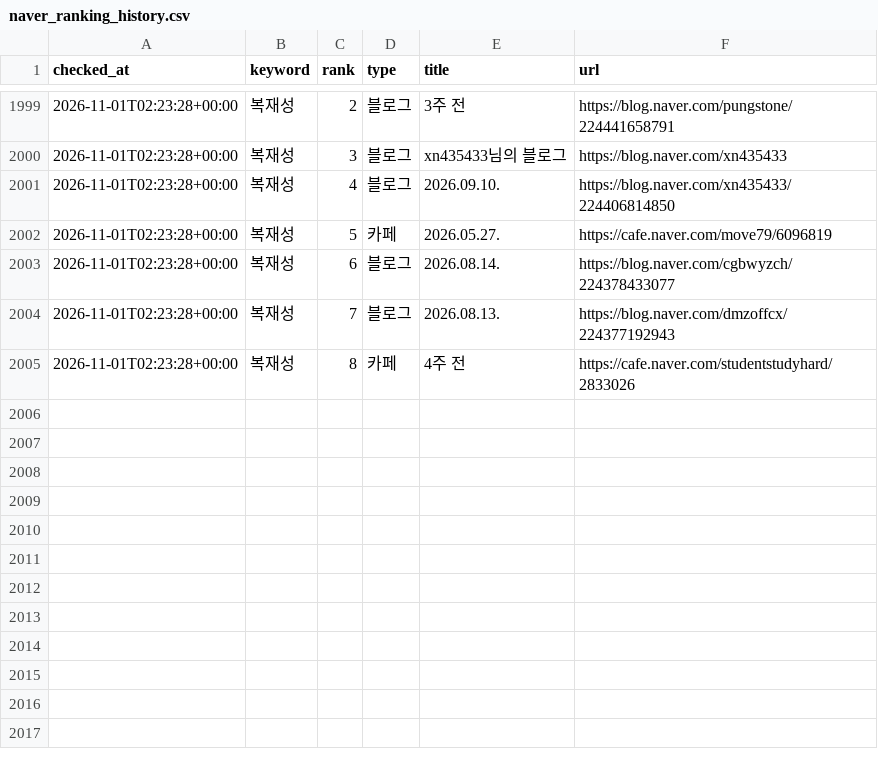
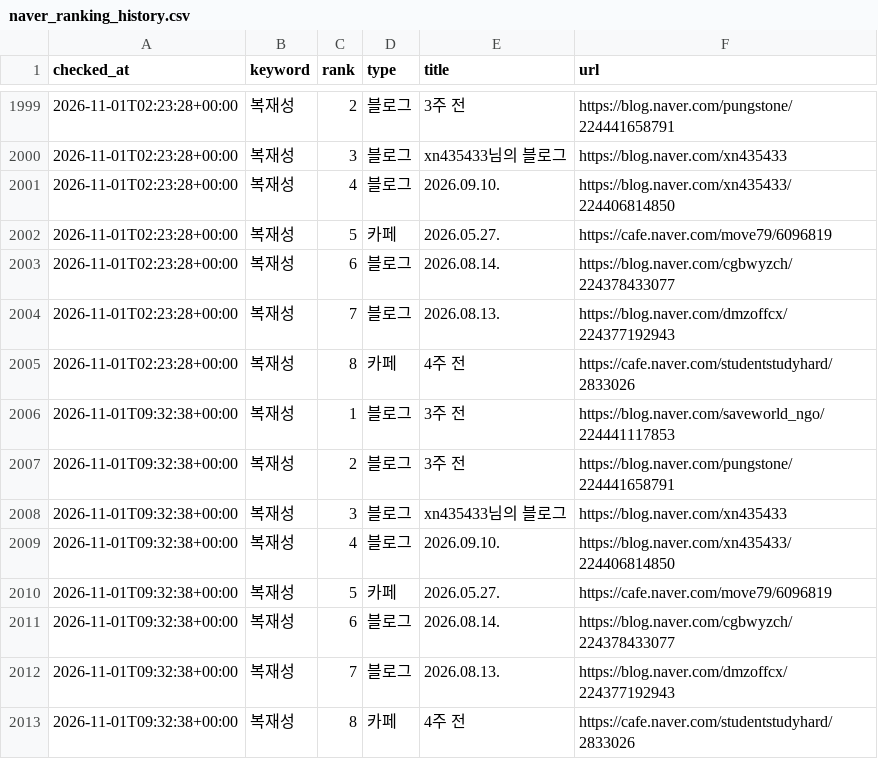
Before and after one commit to hanjaein/jisikgwangjang, a CSV file: data/naver_ranking_history.csv, drawn as a sheet; only a part is shown, gaps mark what is left out.

```diff
--- a/data/naver_ranking_history.csv
+++ b/data/naver_ranking_history.csv
@@ -2005 +2005,9 @@ checked_at,keyword,rank,type,title,url
 2026-11-01T02:23:28+00:00,복재성,8,카페,4주 전,https://cafe.naver.com/studentstudyhard/2833026
+2026-11-01T09:32:38+00:00,복재성,1,블로그,3주 전,https://blog.naver.com/saveworld_ngo/224441117853
+2026-11-01T09:32:38+00:00,복재성,2,블로그,3주 전,https://blog.naver.com/pungstone/224441658791
+2026-11-01T09:32:38+00:00,복재성,3,블로그,xn435433님의 블로그,https://blog.naver.com/xn435433
+2026-11-01T09:32:38+00:00,복재성,4,블로그,2026.09.10.,https://blog.naver.com/xn435433/224406814850
+2026-11-01T09:32:38+00:00,복재성,5,카페,2026.05.27.,https://cafe.naver.com/move79/6096819
+2026-11-01T09:32:38+00:00,복재성,6,블로그,2026.08.14.,https://blog.naver.com/cgbwyzch/224378433077
+2026-11-01T09:32:38+00:00,복재성,7,블로그,2026.08.13.,https://blog.naver.com/dmzoffcx/224377192943
+2026-11-01T09:32:38+00:00,복재성,8,카페,4주 전,https://cafe.naver.com/studentstudyhard/2833026
```
Also changed, not shown: 1 other file.
